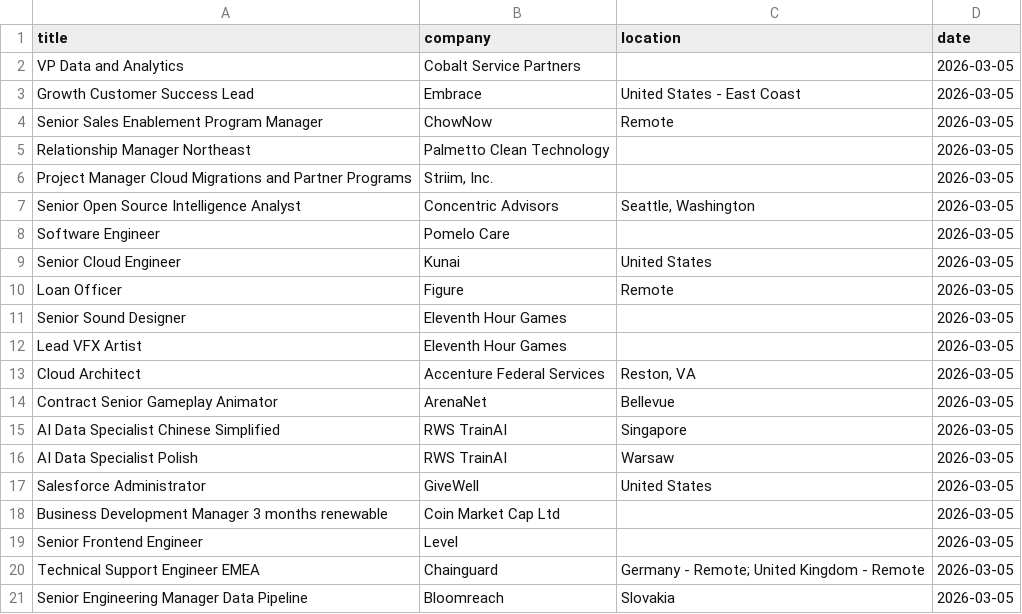
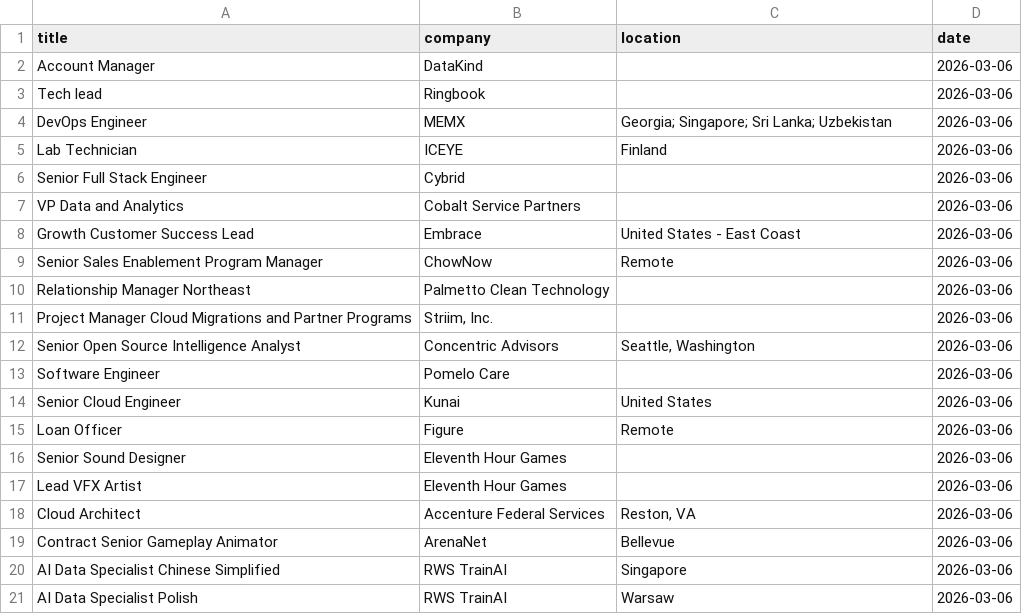
Before and after one commit to vvreddy4/Data-pipeline, a CSV file: data/raw_jobs.csv, drawn as a sheet.

Commit message:
Daily job data update

```diff
--- a/data/raw_jobs.csv
+++ b/data/raw_jobs.csv
@@ -1,21 +1,21 @@
 title,company,location,date
-VP Data and Analytics,Cobalt Service Partners,,2026-03-05
-Growth Customer Success Lead,Embrace,United States - East Coast,2026-03-05
-Senior Sales Enablement Program Manager,ChowNow ,Remote,2026-03-05
-Relationship Manager Northeast,Palmetto Clean Technology,,2026-03-05
-Project Manager Cloud Migrations and Partner Programs,"Striim, Inc.",,2026-03-05
-Senior Open Source Intelligence Analyst,Concentric Advisors,"Seattle, Washington",2026-03-05
-Software Engineer,Pomelo Care,,2026-03-05
-Senior Cloud Engineer,Kunai,United States,2026-03-05
-Loan Officer,Figure,Remote,2026-03-05
-Senior Sound Designer,Eleventh Hour Games,,2026-03-05
-Lead VFX Artist,Eleventh Hour Games,,2026-03-05
-Cloud Architect,Accenture Federal Services,"Reston, VA",2026-03-05
-Contract Senior Gameplay Animator,ArenaNet,Bellevue,2026-03-05
-AI Data Specialist Chinese Simplified,RWS TrainAI,Singapore,2026-03-05
-AI Data Specialist Polish,RWS TrainAI,Warsaw,2026-03-05
-Salesforce Administrator,GiveWell,United States,2026-03-05
-Business Development Manager 3 months renewable,Coin Market Cap Ltd,,2026-03-05
-Senior Frontend Engineer,Level,,2026-03-05
-Technical Support Engineer EMEA,Chainguard,Germany - Remote; United Kingdom - Remote,2026-03-05
-Senior Engineering Manager Data Pipeline,Bloomreach,Slovakia,2026-03-05
+Account Manager,DataKind,,2026-03-06
+Tech lead,Ringbook,,2026-03-06
+DevOps Engineer,MEMX,Georgia; Singapore; Sri Lanka; Uzbekistan,2026-03-06
+Lab Technician,ICEYE,Finland,2026-03-06
+Senior Full Stack Engineer,Cybrid,,2026-03-06
+VP Data and Analytics,Cobalt Service Partners,,2026-03-06
+Growth Customer Success Lead,Embrace,United States - East Coast,2026-03-06
+Senior Sales Enablement Program Manager,ChowNow ,Remote,2026-03-06
+Relationship Manager Northeast,Palmetto Clean Technology,,2026-03-06
+Project Manager Cloud Migrations and Partner Programs,"Striim, Inc.",,2026-03-06
+Senior Open Source Intelligence Analyst,Concentric Advisors,"Seattle, Washington",2026-03-06
+Software Engineer,Pomelo Care,,2026-03-06
+Senior Cloud Engineer,Kunai,United States,2026-03-06
+Loan Officer,Figure,Remote,2026-03-06
+Senior Sound Designer,Eleventh Hour Games,,2026-03-06
+Lead VFX Artist,Eleventh Hour Games,,2026-03-06
+Cloud Architect,Accenture Federal Services,"Reston, VA",2026-03-06
+Contract Senior Gameplay Animator,ArenaNet,Bellevue,2026-03-06
+AI Data Specialist Chinese Simplified,RWS TrainAI,Singapore,2026-03-06
+AI Data Specialist Polish,RWS TrainAI,Warsaw,2026-03-06
```
Also changed, not shown: data/cleaned_jobs.csv.
